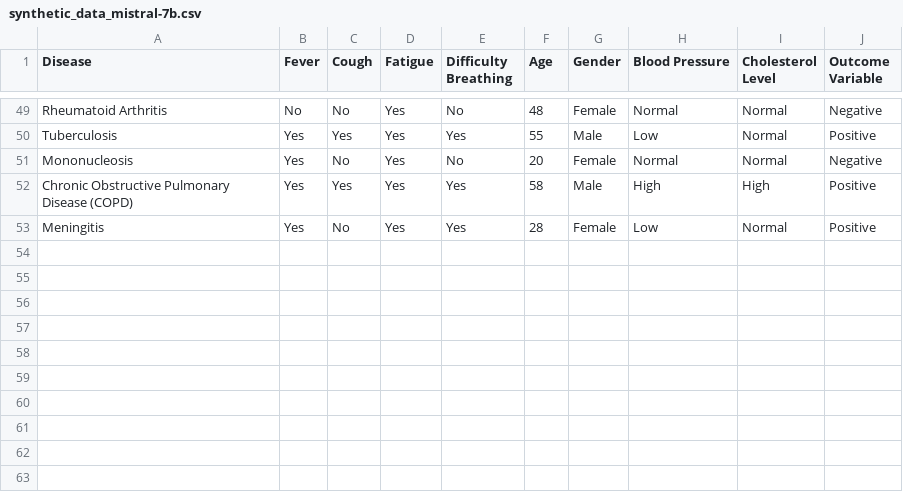
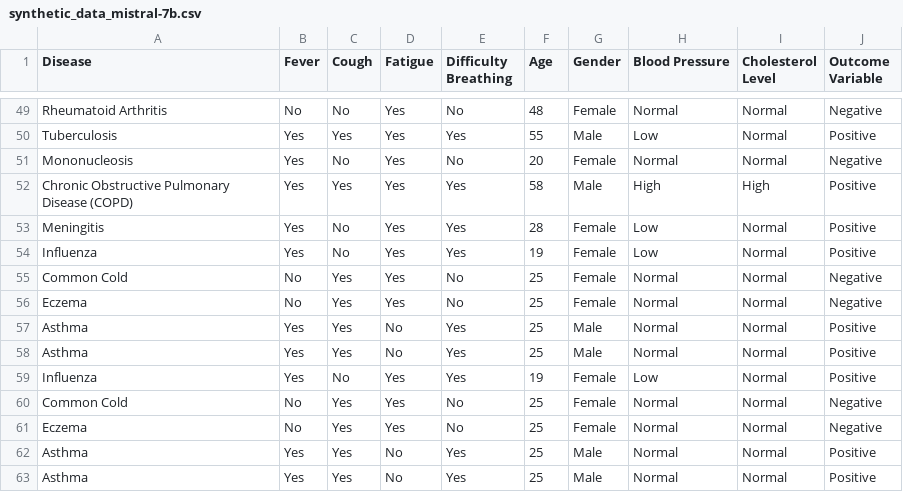
Before and after one commit to Ayfred/dissertation_maxime_mu, a CSV file: mistral-7b/results/synthetic_data_mistral-7b.csv, drawn as a sheet; only a part is shown, gaps mark what is left out.

Commit message:
added results for mistral-7b

```diff
--- a/mistral-7b/results/synthetic_data_mistral-7b.csv
+++ b/mistral-7b/results/synthetic_data_mistral-7b.csv
@@ -53 +53,11 @@ Chronic Obstructive Pulmonary Disease (COPD),Yes,Yes,Yes,Yes,58,Male,High,High,P
 Meningitis,Yes,No,Yes,Yes,28,Female,Low,Normal,Positive
+Influenza,Yes,No,Yes,Yes,19,Female,Low,Normal,Positive
+Common Cold,No,Yes,Yes,No,25,Female,Normal,Normal,Negative
+Eczema,No,Yes,Yes,No,25,Female,Normal,Normal,Negative
+Asthma,Yes,Yes,No,Yes,25,Male,Normal,Normal,Positive
+Asthma,Yes,Yes,No,Yes,25,Male,Normal,Normal,Positive
+Influenza,Yes,No,Yes,Yes,19,Female,Low,Normal,Positive
+Common Cold,No,Yes,Yes,No,25,Female,Normal,Normal,Negative
+Eczema,No,Yes,Yes,No,25,Female,Normal,Normal,Negative
+Asthma,Yes,Yes,No,Yes,25,Male,Normal,Normal,Positive
+Asthma,Yes,Yes,No,Yes,25,Male,Normal,Normal,Positive
```
Also changed, not shown: 3 other files.
